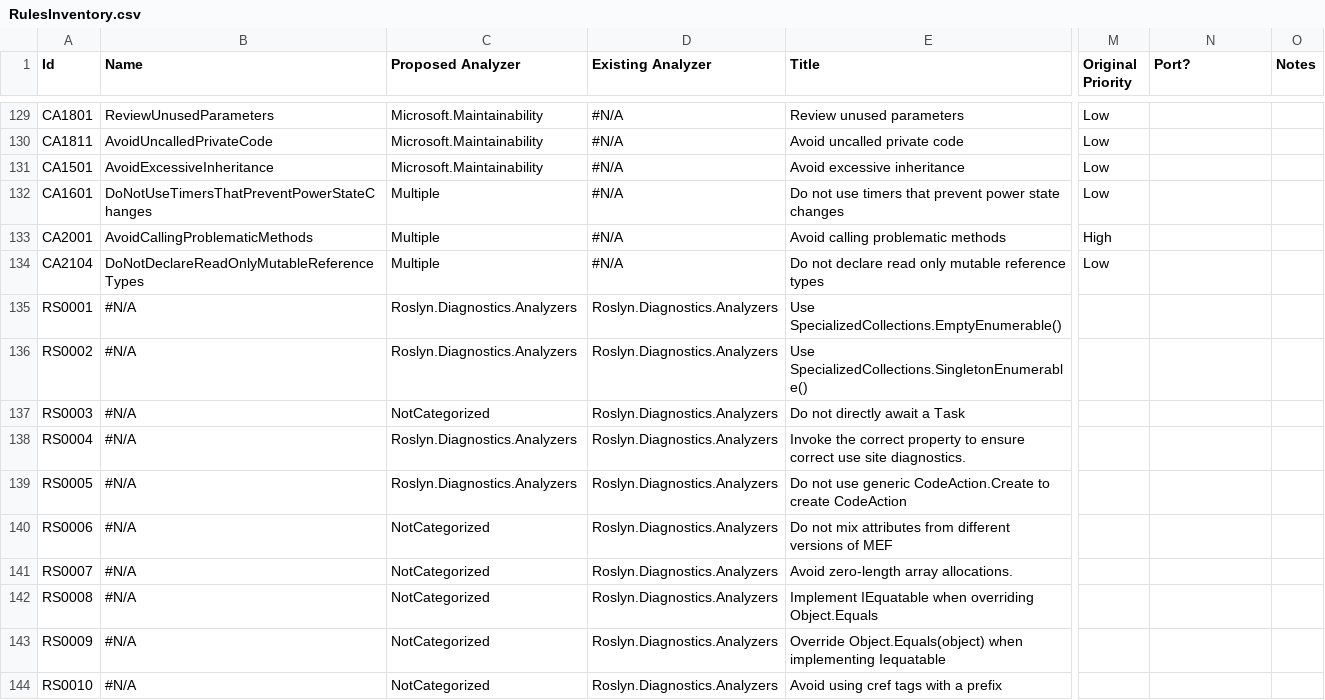
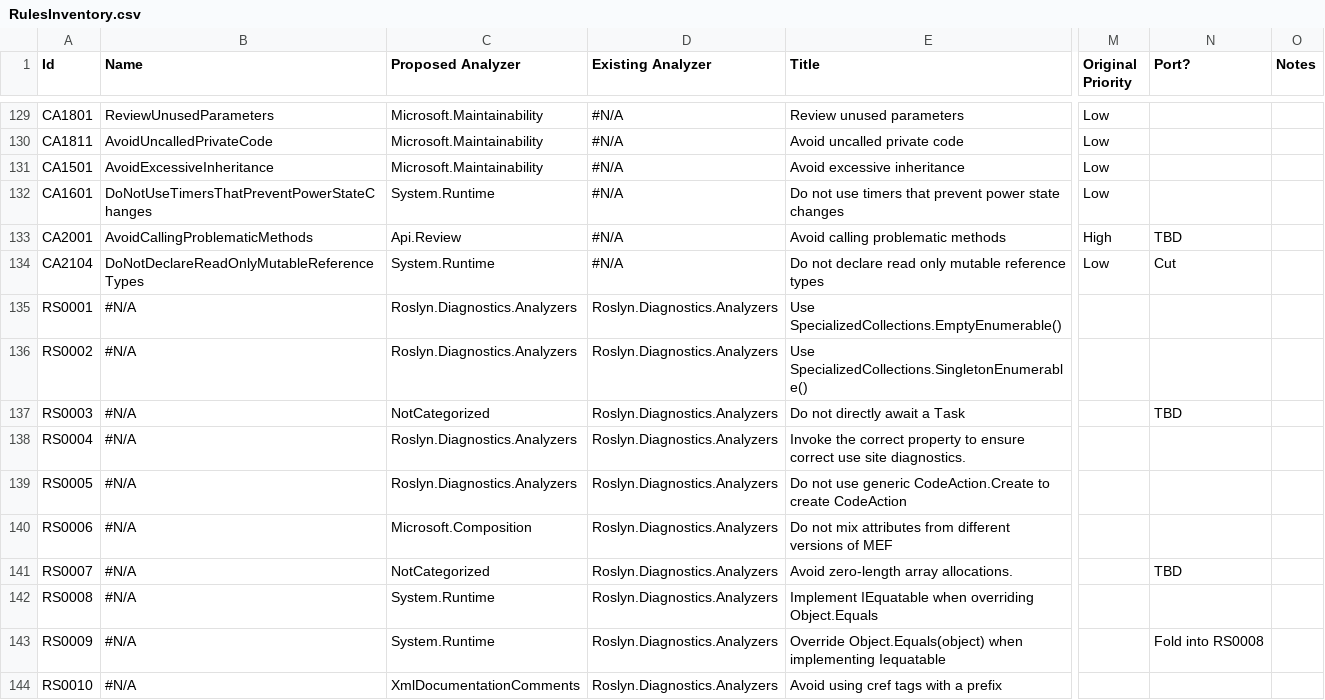
Before and after one commit to dotnet/roslyn-analyzers, a CSV file: RulesInventory.csv, drawn as a sheet; only a part is shown, gaps mark what is left out; the diff covers the shown part only; the diff names each change by its address in the sheet, - before the commit and + after, or states it on an @@ line.

Commit message:
Update CSV with new refactoring details. Unresolved rules are marked Port? -> TBD. These should be ignored during auto-generation of code.

```diff
--- a/RulesInventory.csv
+++ b/RulesInventory.csv
-C132 (Proposed Analyzer): Multiple
+C132 (Proposed Analyzer): System.Runtime
-C133 (Proposed Analyzer): Multiple
+C133 (Proposed Analyzer): Api.Review
-N133 (Port?): (empty)
+N133 (Port?): TBD
-C134 (Proposed Analyzer): Multiple
+C134 (Proposed Analyzer): System.Runtime
-N134 (Port?): (empty)
+N134 (Port?): Cut
-N137 (Port?): (empty)
+N137 (Port?): TBD
-C140 (Proposed Analyzer): NotCategorized
+C140 (Proposed Analyzer): Microsoft.Composition
-N141 (Port?): (empty)
+N141 (Port?): TBD
-C142:C143 (Proposed Analyzer): NotCategorized
+C142:C143 (Proposed Analyzer): System.Runtime
-N143 (Port?): (empty)
+N143 (Port?): Fold into RS0008
-C144 (Proposed Analyzer): NotCategorized
+C144 (Proposed Analyzer): XmlDocumentationComments
```
Also changed, not shown: 23 edited cells elsewhere in this file.
